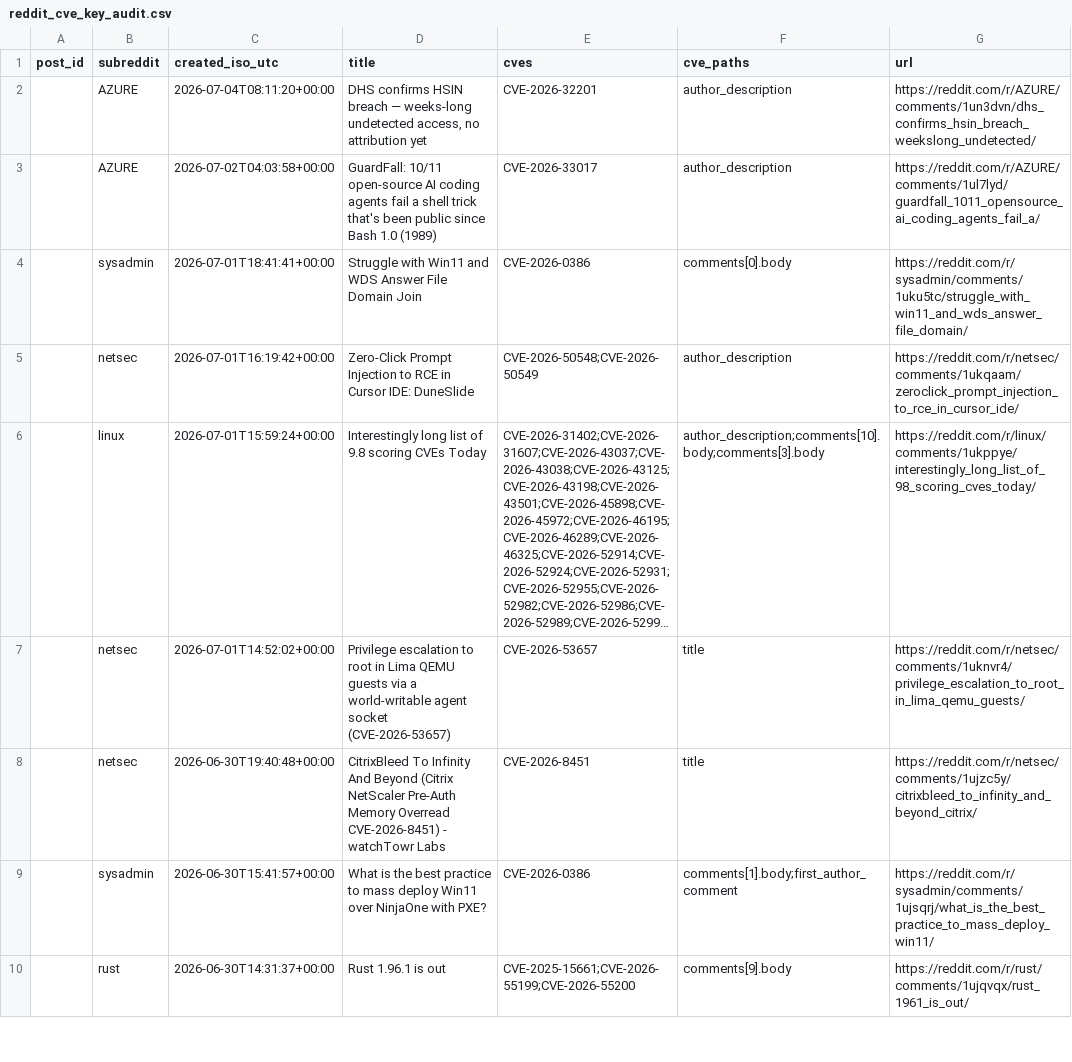
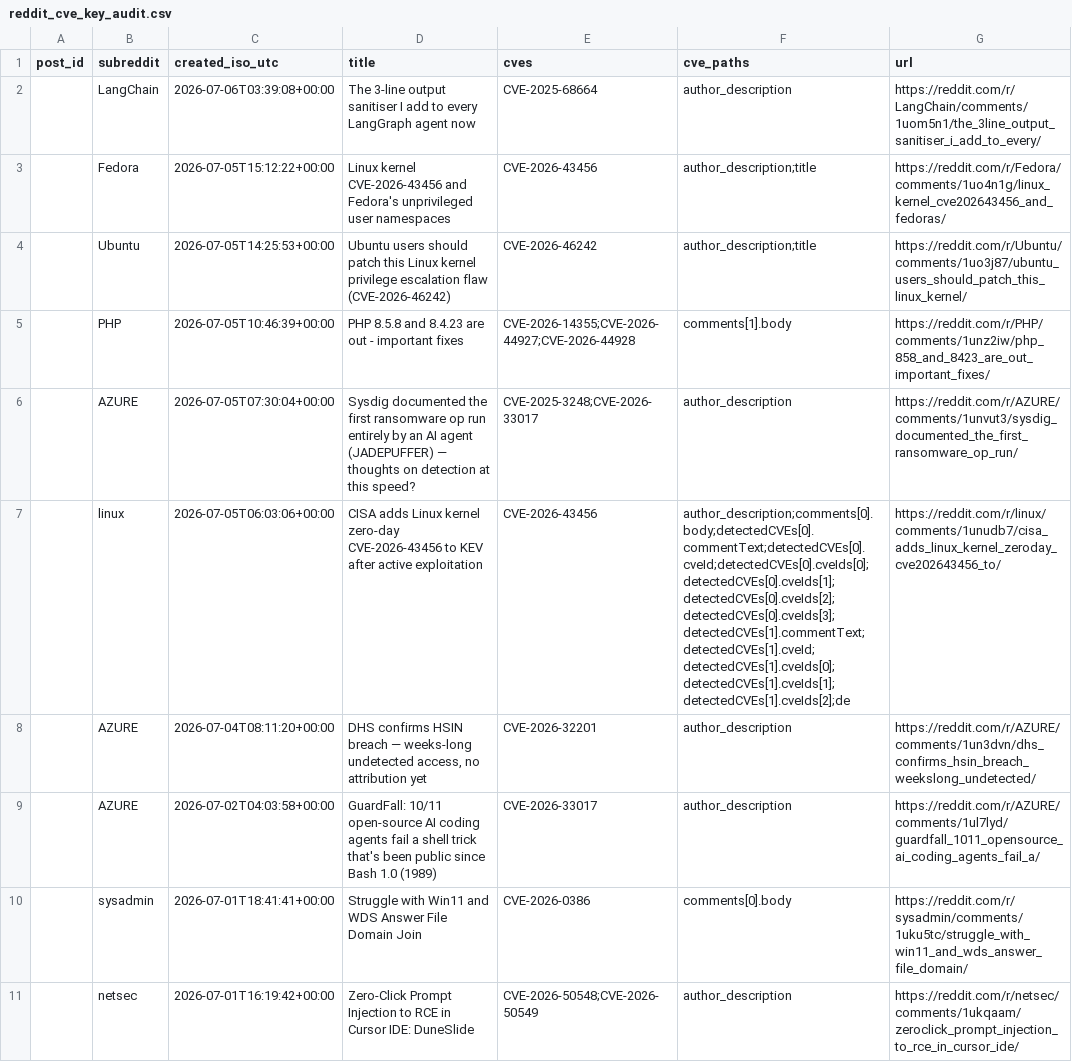
Before and after one commit to therohantilwani/Reddit_CVE_detection, a CSV file: data/reddit_cve_key_audit.csv, drawn as a sheet; only a part is shown; the shorter side is filled out with more unchanged rows; long unchanged cells end in …; the diff names each change by its address in the sheet, - before the commit and + after, or states it on an @@ line.

```diff
--- a/data/reddit_cve_key_audit.csv
+++ b/data/reddit_cve_key_audit.csv
+row 2:  | LangChain | 2026-07-06T03:39:08+00:00 | The 3-line output sanitiser I add to every LangGraph agent now | CVE-2025-68664 | author_description | https://reddit.com/r/LangChain/comments/1uom5n1/the_3line_output_sanitiser_i_add_to_every/
+row 3:  | Fedora | 2026-07-05T15:12:22+00:00 | Linux kernel CVE-2026-43456 and Fedora's unprivileged user namespaces | CVE-2026-43456 | author_description;title | https://reddit.com/r/Fedora/comments/1uo4n1g/linux_kernel_cve202643456_and_fedoras/
+row 4:  | Ubuntu | 2026-07-05T14:25:53+00:00 | Ubuntu users should patch this Linux kernel privilege escalation flaw (CVE-2026-46242) | CVE-2026-46242 | author_description;title | https://reddit.com/r/Ubuntu/comments/1uo3j87/ubuntu_users_should_patch_this_linux_kernel/
+row 5:  | PHP | 2026-07-05T10:46:39+00:00 | PHP 8.5.8 and 8.4.23 are out - important fixes | CVE-2026-14355;CVE-2026-44927;CVE-2026-44928 | comments[1].body | https://reddit.com/r/PHP/comments/1unz2iw/php_858_and_8423_are_out_important_fixes/
+row 6:  | AZURE | 2026-07-05T07:30:04+00:00 | Sysdig documented the first ransomware op run entirely by an AI agent (JADEPUFFER) — thoughts on detection at this speed? | CVE-2025-3248;CVE-2026-33017 | author_description | https://reddit.com/r/AZURE/comments/1unvut3/sysdig_documented_the_first_ransomware_op_run/
+row 7:  | linux | 2026-07-05T06:03:06+00:00 | CISA adds Linux kernel zero-day CVE-2026-43456 to KEV after active exploitation | CVE-2026-43456 | author_description;comments[0].body;detectedCVEs[0].commentText;detectedCVEs[0].cveId;detectedCVEs[0].cveIds[0];detectedCVEs[0].cveIds[1];detectedCVEs[0].cveIds[2];detectedCVEs[0].cveIds[3];detectedCVEs[1].commentText;detectedCVEs[1].cveId;detectedCVEs[1].cveIds[0];detectedCVEs[1].cveIds[1];detectedCVEs[1].cveIds[2];de | https://reddit.com/r/linux/comments/1unudb7/cisa_adds_linux_kernel_zeroday_cve202643456_to/
```
Also changed, not shown: data/cve_lead_time.csv, data/cve_summary.csv, 3 other files.
